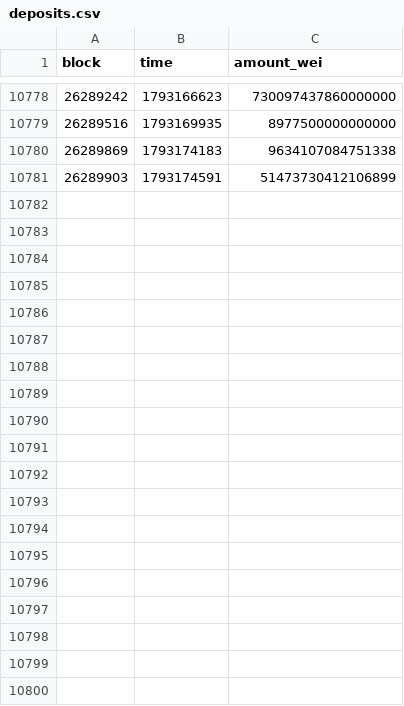
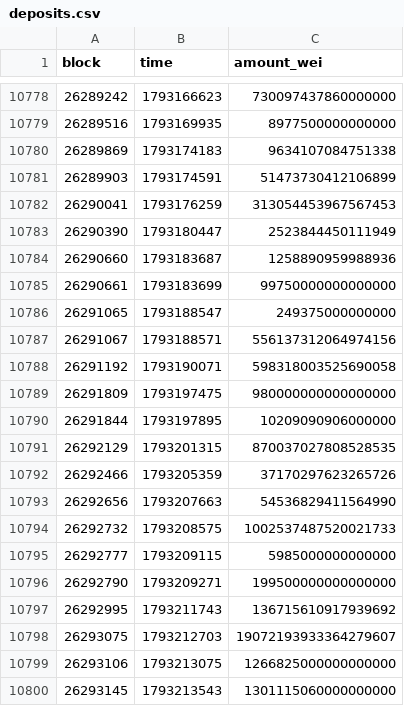
Before and after one commit to ddddubbby/railcheck, a CSV file: data/deposits.csv, drawn as a sheet; only a part is shown, gaps mark what is left out; the diff covers the shown part only.

```diff
--- a/data/deposits.csv
+++ b/data/deposits.csv
@@ -10781 +10781,20 @@ block,time,amount_wei
 26289903,1793174591,51473730412106899
+26290041,1793176259,313054453967567453
+26290390,1793180447,2523844450111949
+26290660,1793183687,1258890959988936
+26290661,1793183699,99750000000000000
+26291065,1793188547,249375000000000
+26291067,1793188571,556137312064974156
+26291192,1793190071,598318003525690058
+26291809,1793197475,980000000000000000
+26291844,1793197895,10209090906000000
+26292129,1793201315,870037027808528535
+26292466,1793205359,37170297623265726
+26292656,1793207663,54536829411564990
+26292732,1793208575,1002537487520021733
+26292777,1793209115,5985000000000000
+26292790,1793209271,199500000000000000
+26292995,1793211743,136715610917939692
+26293075,1793212703,19072193933364279607
+26293106,1793213075,1266825000000000000
+26293145,1793213543,1301115060000000000
```
Also changed, not shown: 27 added rows elsewhere in this file, data/reshields.csv, 2 other files.
